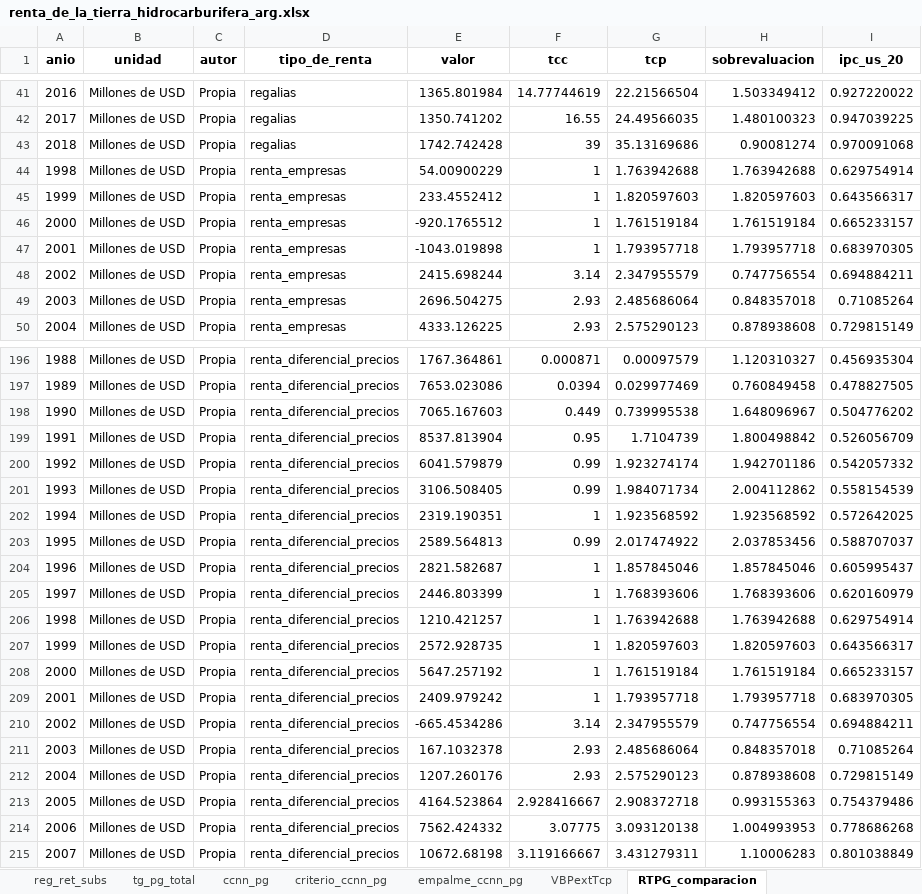
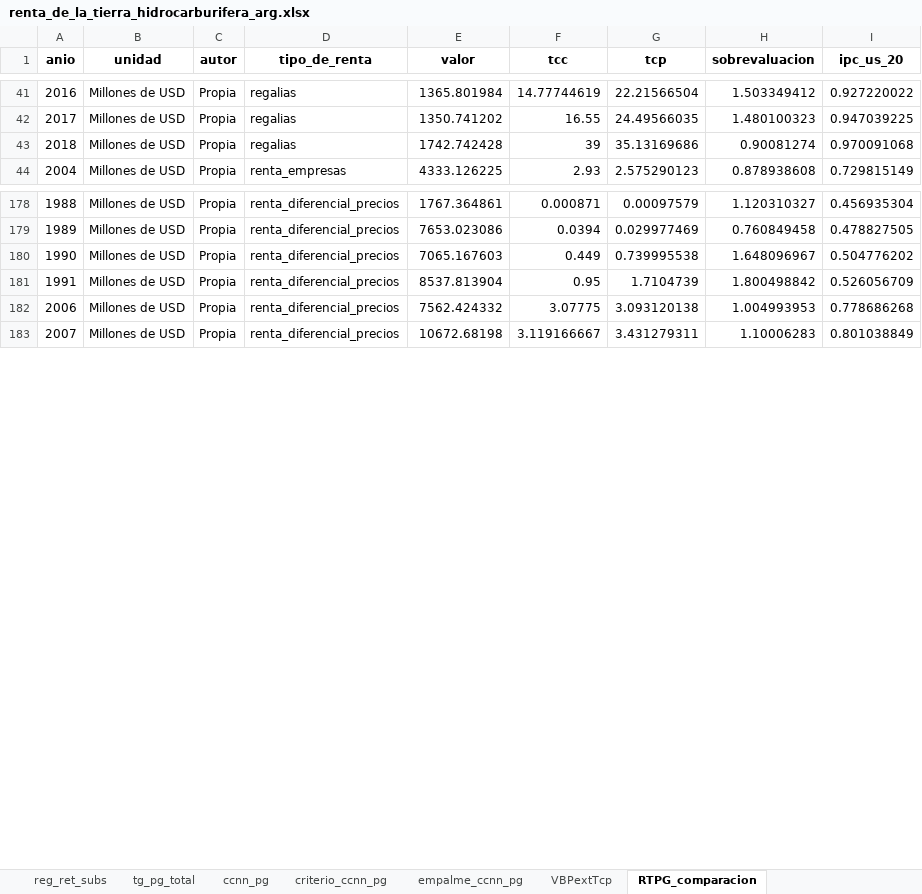
Before and after one commit to mateosuster/pioYPFConicet, an Excel workbook: analisis/resultados/argentina/renta_de_la_tierra_hidrocarburifera_arg.xlsx, sheet RTPG_comparacion, drawn as a sheet; only a part is shown, gaps mark what is left out; values as stored, in another font and other column widths than the file's, no borders; the diff covers the shown part only; the diff names each change by its address in the sheet, - before the commit and + after, or states it on an @@ line.

```diff
--- a/analisis/resultados/argentina/renta_de_la_tierra_hidrocarburifera_arg.xlsx (sheet RTPG_comparacion)
+++ b/analisis/resultados/argentina/renta_de_la_tierra_hidrocarburifera_arg.xlsx (sheet RTPG_comparacion)
-row 44: 1998 | Millones de USD | Propia | renta_empresas | 54.00900229 | 1 | 1.763942688 | 1.763942688 | 0.629754914
-row 45: 1999 | Millones de USD | Propia | renta_empresas | 233.4552412 | 1 | 1.820597603 | 1.820597603 | 0.643566317
-row 46: 2000 | Millones de USD | Propia | renta_empresas | -920.1765512 | 1 | 1.761519184 | 1.761519184 | 0.665233157
-row 47: 2001 | Millones de USD | Propia | renta_empresas | -1043.019898 | 1 | 1.793957718 | 1.793957718 | 0.683970305
-row 48: 2002 | Millones de USD | Propia | renta_empresas | 2415.698244 | 3.14 | 2.347955579 | 0.747756554 | 0.694884211
-row 49: 2003 | Millones de USD | Propia | renta_empresas | 2696.504275 | 2.93 | 2.485686064 | 0.848357018 | 0.71085264
-row 200: 1992 | Millones de USD | Propia | renta_diferencial_precios | 6041.579879 | 0.99 | 1.923274174 | 1.942701186 | 0.542057332
-row 201: 1993 | Millones de USD | Propia | renta_diferencial_precios | 3106.508405 | 0.99 | 1.984071734 | 2.004112862 | 0.558154539
-row 202: 1994 | Millones de USD | Propia | renta_diferencial_precios | 2319.190351 | 1 | 1.923568592 | 1.923568592 | 0.572642025
-row 203: 1995 | Millones de USD | Propia | renta_diferencial_precios | 2589.564813 | 0.99 | 2.017474922 | 2.037853456 | 0.588707037
-row 204: 1996 | Millones de USD | Propia | renta_diferencial_precios | 2821.582687 | 1 | 1.857845046 | 1.857845046 | 0.605995437
-row 205: 1997 | Millones de USD | Propia | renta_diferencial_precios | 2446.803399 | 1 | 1.768393606 | 1.768393606 | 0.620160979
-row 206: 1998 | Millones de USD | Propia | renta_diferencial_precios | 1210.421257 | 1 | 1.763942688 | 1.763942688 | 0.629754914
-row 207: 1999 | Millones de USD | Propia | renta_diferencial_precios | 2572.928735 | 1 | 1.820597603 | 1.820597603 | 0.643566317
-row 208: 2000 | Millones de USD | Propia | renta_diferencial_precios | 5647.257192 | 1 | 1.761519184 | 1.761519184 | 0.665233157
-row 209: 2001 | Millones de USD | Propia | renta_diferencial_precios | 2409.979242 | 1 | 1.793957718 | 1.793957718 | 0.683970305
-row 210: 2002 | Millones de USD | Propia | renta_diferencial_precios | -665.4534286 | 3.14 | 2.347955579 | 0.747756554 | 0.694884211
-row 211: 2003 | Millones de USD | Propia | renta_diferencial_precios | 167.1032378 | 2.93 | 2.485686064 | 0.848357018 | 0.71085264
-row 212: 2004 | Millones de USD | Propia | renta_diferencial_precios | 1207.260176 | 2.93 | 2.575290123 | 0.878938608 | 0.729815149
-row 213: 2005 | Millones de USD | Propia | renta_diferencial_precios | 4164.523864 | 2.928416667 | 2.908372718 | 0.993155363 | 0.754379486
```
Also changed, not shown: 12 removed rows and 14 edited cells elsewhere in this sheet, sheet raw_data, sheet crudo_dif_pre_y_sv, sheet gas_dif_pre_y_sv, sheet criterio_ccnn_pg, sheet empalme_ccnn_pg, sheet VBPextTcp, 7 more sheets, 22 other files.
